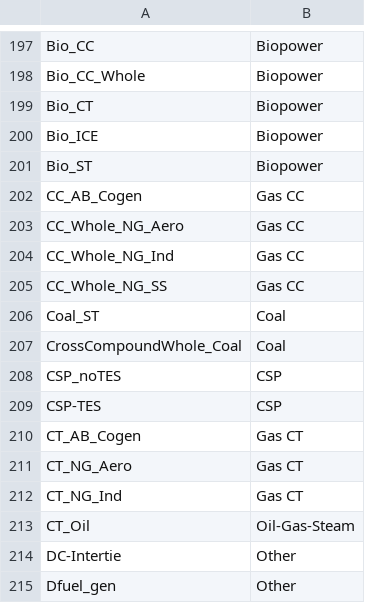
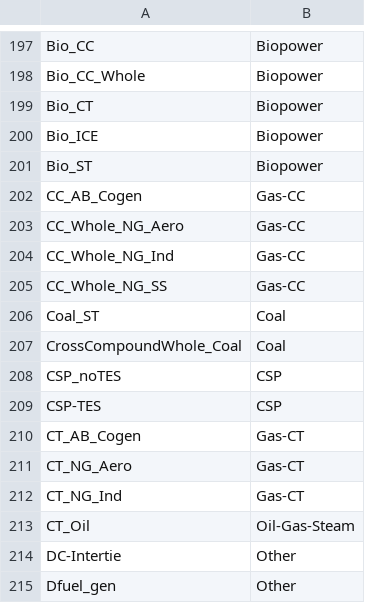
Before and after one commit to NREL/Marmot, a CSV file: mapping_folder/gen_names.csv, drawn as a sheet; only a part is shown, gaps mark what is left out.

```diff
--- a/mapping_folder/gen_names.csv
+++ b/mapping_folder/gen_names.csv
@@ -201,6 +201,6 @@ Bio_ICE,Biopower
 Bio_ST,Biopower
-CC_AB_Cogen,Gas CC
-CC_Whole_NG_Aero,Gas CC
-CC_Whole_NG_Ind,Gas CC
-CC_Whole_NG_SS,Gas CC
+CC_AB_Cogen,Gas-CC
+CC_Whole_NG_Aero,Gas-CC
+CC_Whole_NG_Ind,Gas-CC
+CC_Whole_NG_SS,Gas-CC
 Coal_ST,Coal
@@ -209,5 +209,5 @@ CSP_noTES,CSP
 CSP-TES,CSP
-CT_AB_Cogen,Gas CT
-CT_NG_Aero,Gas CT
-CT_NG_Ind,Gas CT
+CT_AB_Cogen,Gas-CT
+CT_NG_Aero,Gas-CT
+CT_NG_Ind,Gas-CT
 CT_Oil,Oil-Gas-Steam
```
Also changed, not shown: mapping_folder/WI_mapping.csv.
